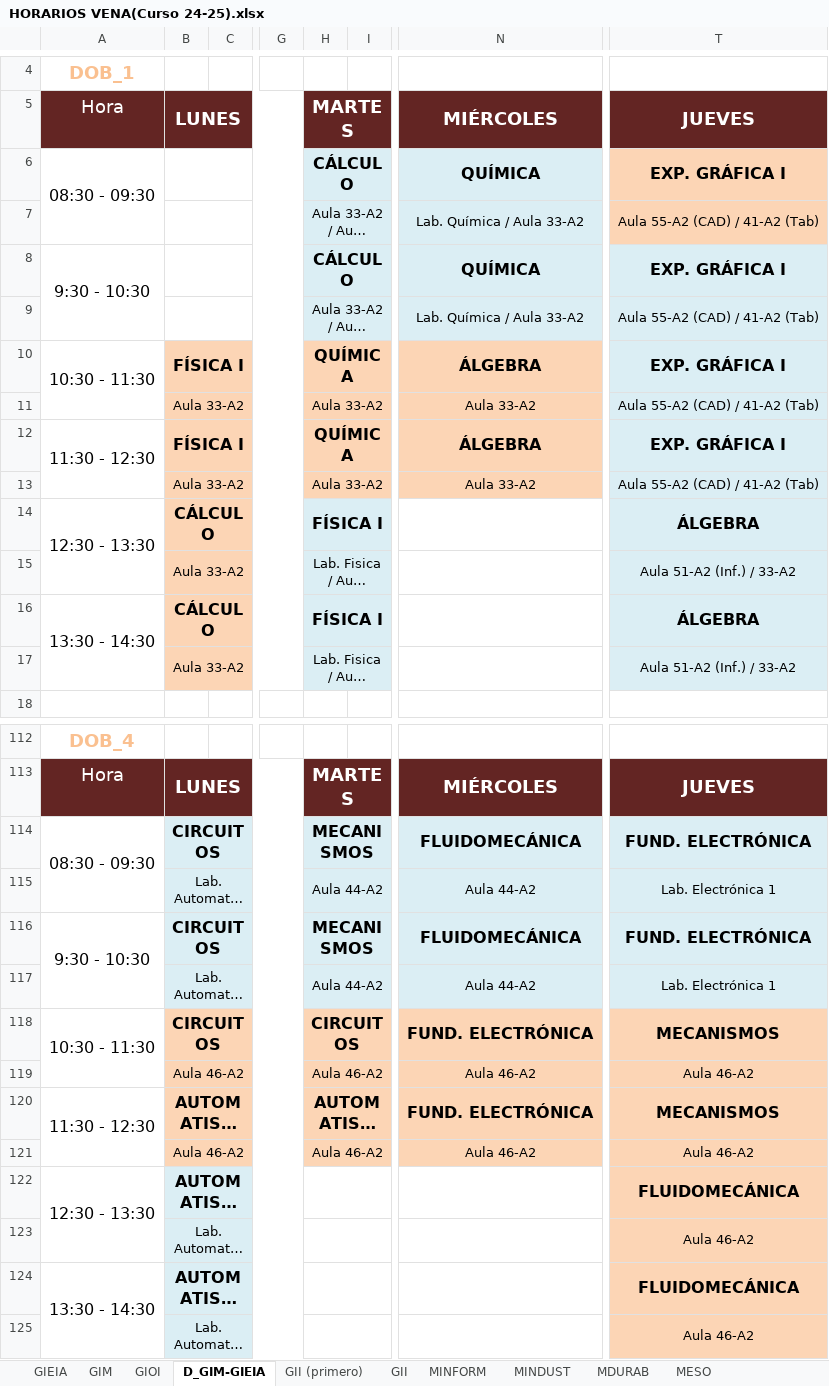
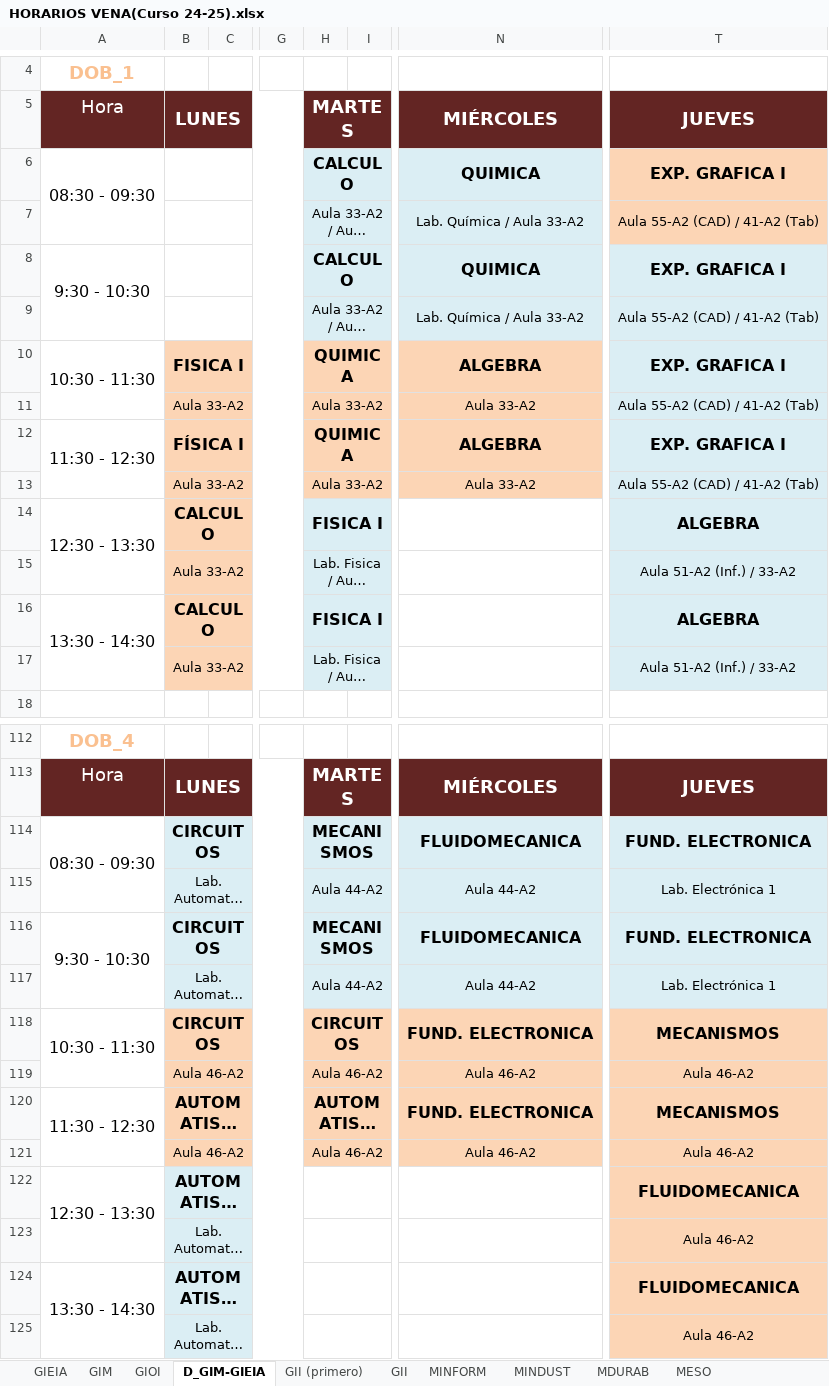
Before and after one commit to rebecacuestaestepar/Trabajo-Fin-de-Grado-2025-2026, an Excel workbook: prototipos/HORARIOS VENA(Curso 24-25).xlsx, sheet D_GIM-GIEIA, drawn as a sheet; only a part is shown, gaps mark what is left out; long unchanged cells end in …; values as stored, in another font and other column widths than the file's, no borders; the diff covers the shown part only; the diff names each change by its address in the sheet, - before the commit and + after, or states it on an @@ line.

```diff
--- a/prototipos/HORARIOS VENA(Curso 24-25).xlsx (sheet D_GIM-GIEIA)
+++ b/prototipos/HORARIOS VENA(Curso 24-25).xlsx (sheet D_GIM-GIEIA)
-H6: CÁLCULO
+H6: CALCULO
-N6: QUÍMICA
+N6: QUIMICA
-T6: EXP. GRÁFICA I
+T6: EXP. GRAFICA I
-H8: CÁLCULO
+H8: CALCULO
-N8: QUÍMICA
+N8: QUIMICA
-T8: EXP. GRÁFICA I
+T8: EXP. GRAFICA I
-B10: FÍSICA I
+B10: FISICA I
-H10: QUÍMICA
+H10: QUIMICA
-N10: ÁLGEBRA
+N10: ALGEBRA
-T10: EXP. GRÁFICA I
+T10: EXP. GRAFICA I
-H12: QUÍMICA
+H12: QUIMICA
-N12: ÁLGEBRA
+N12: ALGEBRA
-T12: EXP. GRÁFICA I
+T12: EXP. GRAFICA I
-B14: CÁLCULO
+B14: CALCULO
-H14: FÍSICA I
+H14: FISICA I
-T14: ÁLGEBRA
+T14: ALGEBRA
-B16: CÁLCULO
+B16: CALCULO
-H16: FÍSICA I
+H16: FISICA I
-T16: ÁLGEBRA
+T16: ALGEBRA
-N114: FLUIDOMECÁNICA
+N114: FLUIDOMECANICA
-T114: FUND. ELECTRÓNICA
+T114: FUND. ELECTRONICA
-N116: FLUIDOMECÁNICA
+N116: FLUIDOMECANICA
-T116: FUND. ELECTRÓNICA
+T116: FUND. ELECTRONICA
-N118: FUND. ELECTRÓNICA
+N118: FUND. ELECTRONICA
-N120: FUND. ELECTRÓNICA
+N120: FUND. ELECTRONICA
-T122: FLUIDOMECÁNICA
+T122: FLUIDOMECANICA
-T124: FLUIDOMECÁNICA
+T124: FLUIDOMECANICA
```
Also changed, not shown: 98 edited cells elsewhere in this sheet, sheet ASIGNATURAS.
